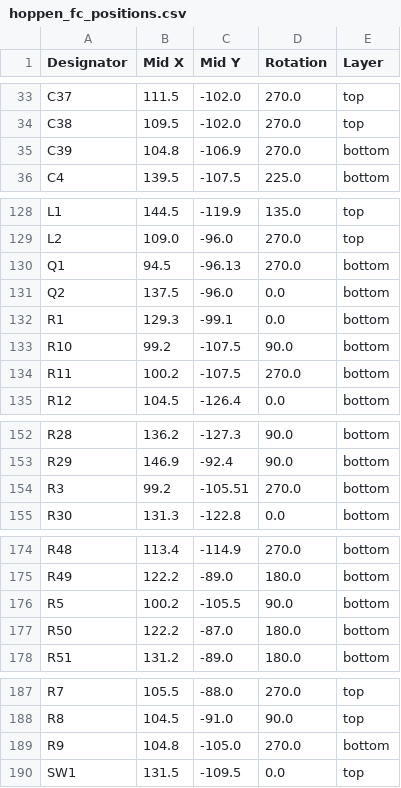
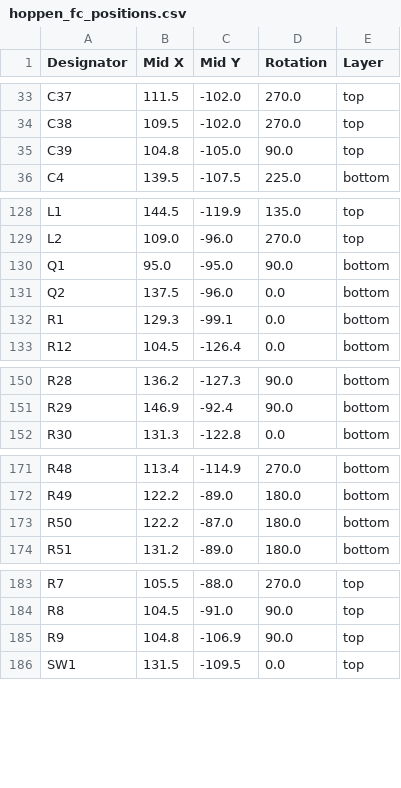
Before and after one commit to SverreOK/hoppen_fc, a CSV file: hoppen_fc/production/hoppen_fc_positions.csv, drawn as a sheet; only a part is shown, gaps mark what is left out; the diff covers the shown part only.

Commit message:
production v1

```diff
--- a/hoppen_fc/production/hoppen_fc_positions.csv
+++ b/hoppen_fc/production/hoppen_fc_positions.csv
@@ -34,3 +34,3 @@ C37,111.5,-102.0,270.0,top
 C38,109.5,-102.0,270.0,top
-C39,104.8,-106.9,270.0,bottom
+C39,104.8,-105.0,90.0,top
 C4,139.5,-107.5,225.0,bottom
@@ -129,7 +129,5 @@ L1,144.5,-119.9,135.0,top
 L2,109.0,-96.0,270.0,top
-Q1,94.5,-96.13,270.0,bottom
+Q1,95.0,-95.0,90.0,bottom
 Q2,137.5,-96.0,0.0,bottom
 R1,129.3,-99.1,0.0,bottom
-R10,99.2,-107.5,90.0,bottom
-R11,100.2,-107.5,270.0,bottom
 R12,104.5,-126.4,0.0,bottom
@@ -153,3 +151,2 @@ R28,136.2,-127.3,90.0,bottom
 R29,146.9,-92.4,90.0,bottom
-R3,99.2,-105.51,270.0,bottom
 R30,131.3,-122.8,0.0,bottom
@@ -175,3 +172,2 @@ R48,113.4,-114.9,270.0,bottom
 R49,122.2,-89.0,180.0,bottom
-R5,100.2,-105.5,90.0,bottom
 R50,122.2,-87.0,180.0,bottom
@@ -188,3 +184,3 @@ R7,105.5,-88.0,270.0,top
 R8,104.5,-91.0,90.0,top
-R9,104.8,-105.0,270.0,bottom
+R9,104.8,-106.9,90.0,top
 SW1,131.5,-109.5,0.0,top
```
Also changed, not shown: 9 edited cells elsewhere in this file, hoppen_fc/production/hoppen_fc_bom.csv, hoppen_fc/production/hoppen_fc_designators.csv, 14 other files.
